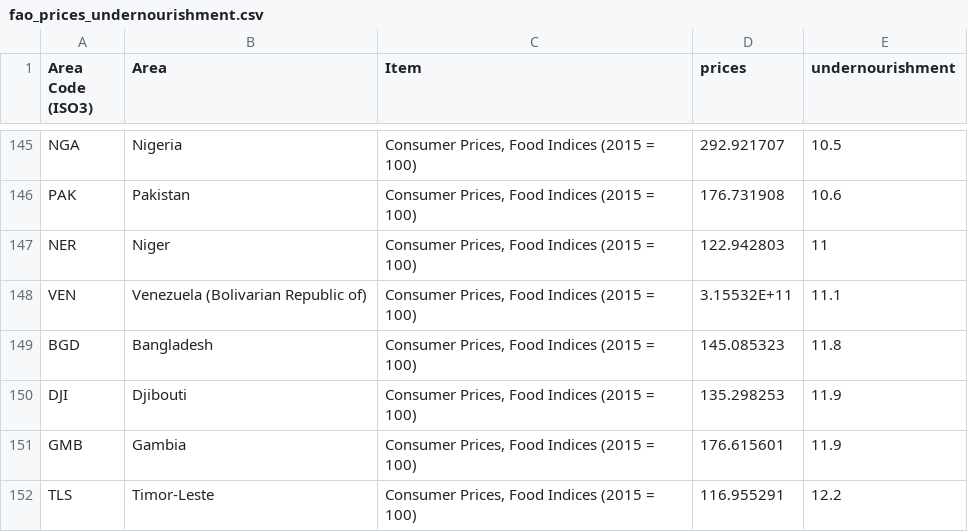
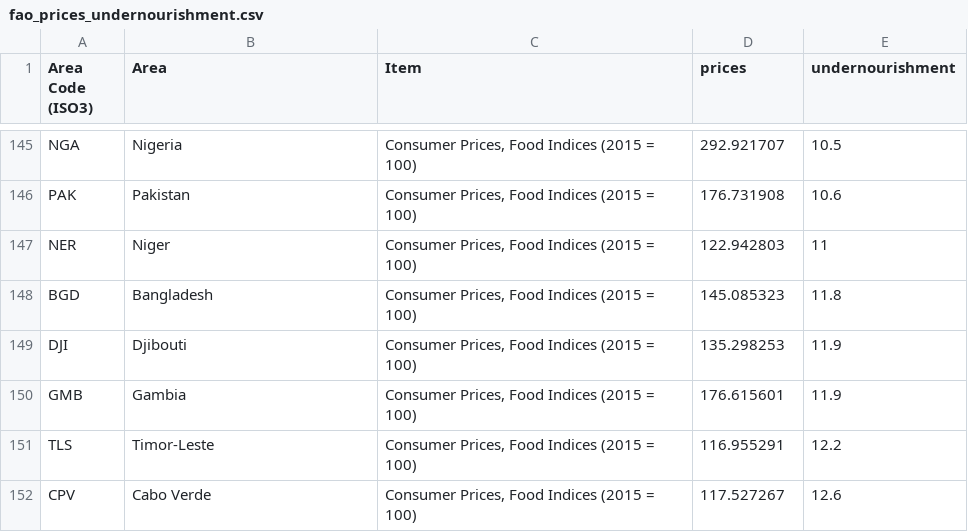
Before and after one commit to jennafow/jennafow.github.io, a CSV file: fao_prices_undernourishment.csv, drawn as a sheet; only a part is shown, gaps mark what is left out; the shorter side is filled out with more unchanged rows; the diff names each change by its address in the sheet, - before the commit and + after, or states it on an @@ line.

Commit message:
Update fao_prices_undernourishment.csv

```diff
--- a/fao_prices_undernourishment.csv
+++ b/fao_prices_undernourishment.csv
-row 148: VEN | Venezuela (Bolivarian Republic of) | Consumer Prices, Food Indices (2015 = 100) | 3.15532E+11 | 11.1
```
